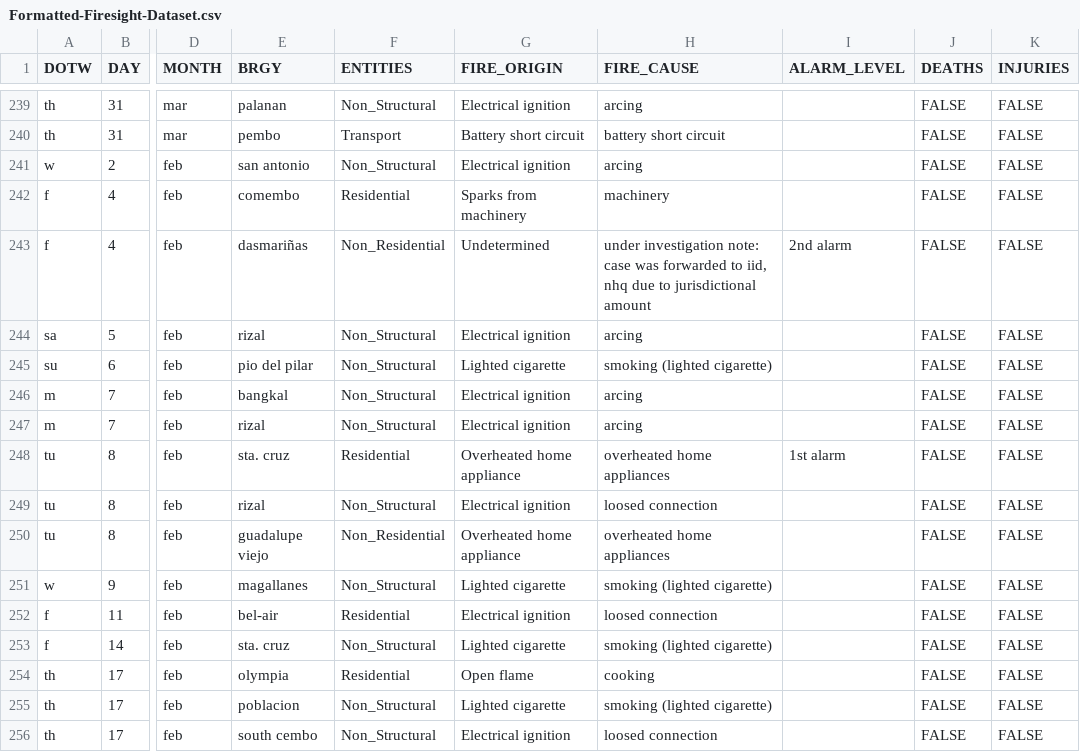
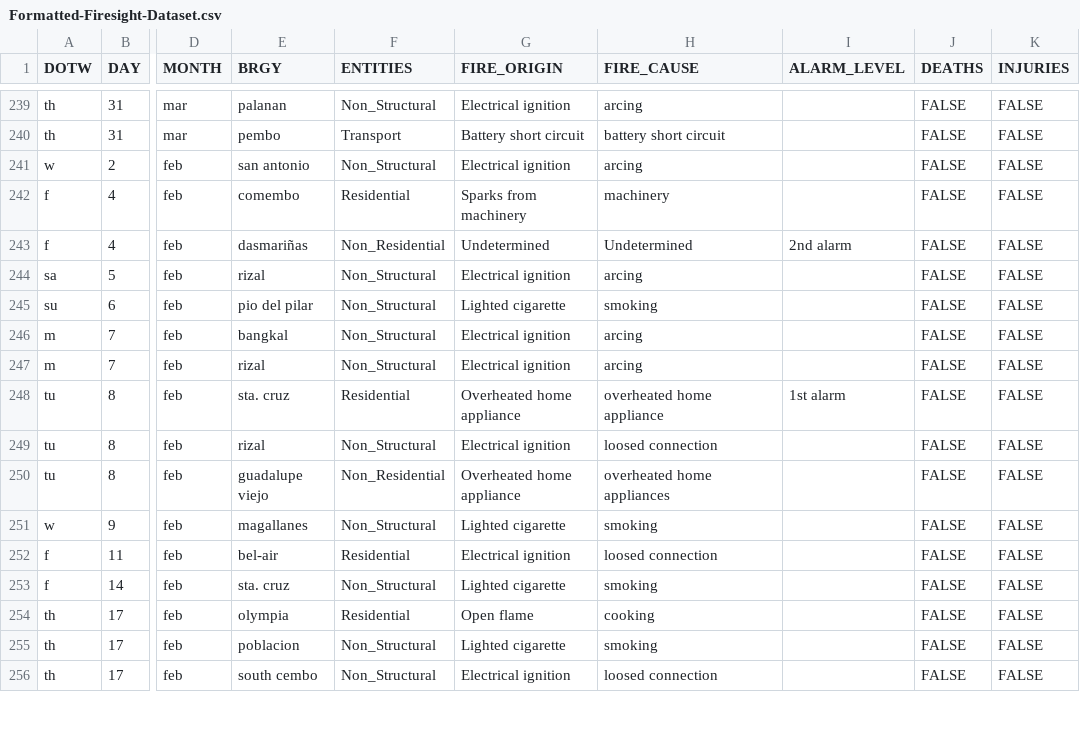
Before and after one commit to Vz-3/dataset_storage, a CSV file: Formatted-Firesight-Dataset.csv, drawn as a sheet; only a part is shown, gaps mark what is left out; the diff covers the shown part only; the diff names each change by its address in the sheet, - before the commit and + after, or states it on an @@ line.

Commit message:
Fix fire_cause

```diff
--- a/Formatted-Firesight-Dataset.csv
+++ b/Formatted-Firesight-Dataset.csv
-H243 (FIRE_CAUSE): under investigation note: case was forwarded to iid, nhq due to jurisdictional amount
+H243 (FIRE_CAUSE): Undetermined
-H245 (FIRE_CAUSE): smoking (lighted cigarette)
+H245 (FIRE_CAUSE): smoking
-H248 (FIRE_CAUSE): overheated home appliances
+H248 (FIRE_CAUSE): overheated home appliance
-H251 (FIRE_CAUSE): smoking (lighted cigarette)
+H251 (FIRE_CAUSE): smoking
-H253 (FIRE_CAUSE): smoking (lighted cigarette)
+H253 (FIRE_CAUSE): smoking
-H255 (FIRE_CAUSE): smoking (lighted cigarette)
+H255 (FIRE_CAUSE): smoking
```
Also changed, not shown: 76 edited cells elsewhere in this file.
